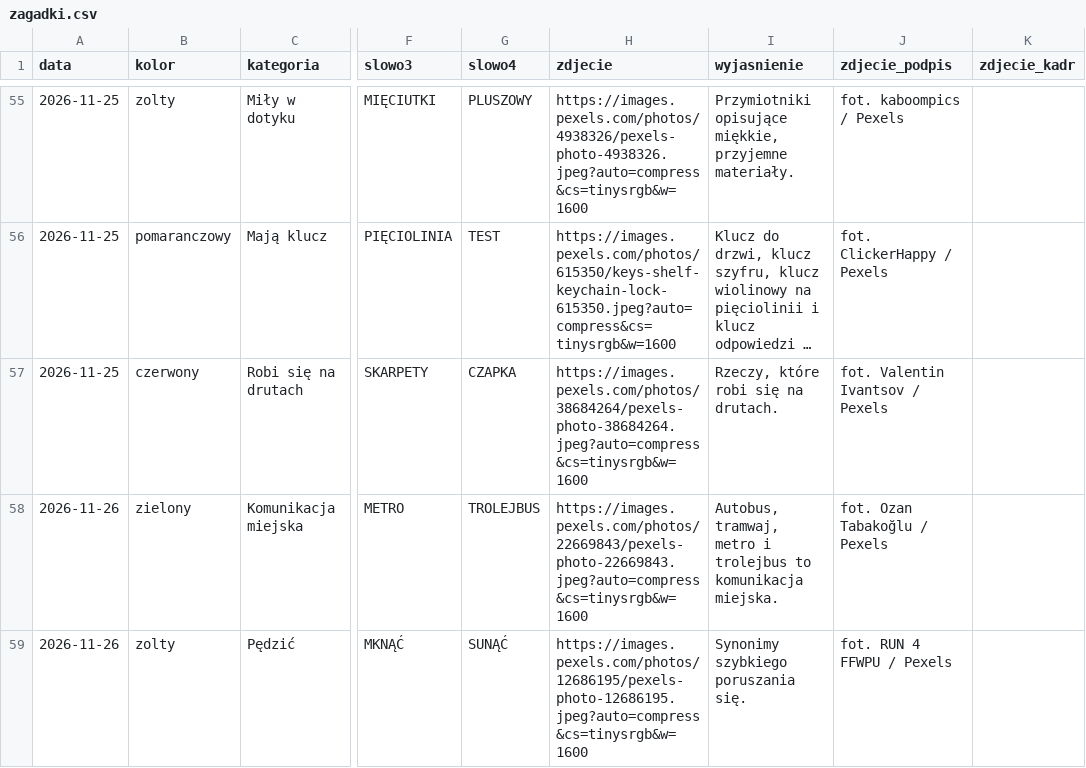
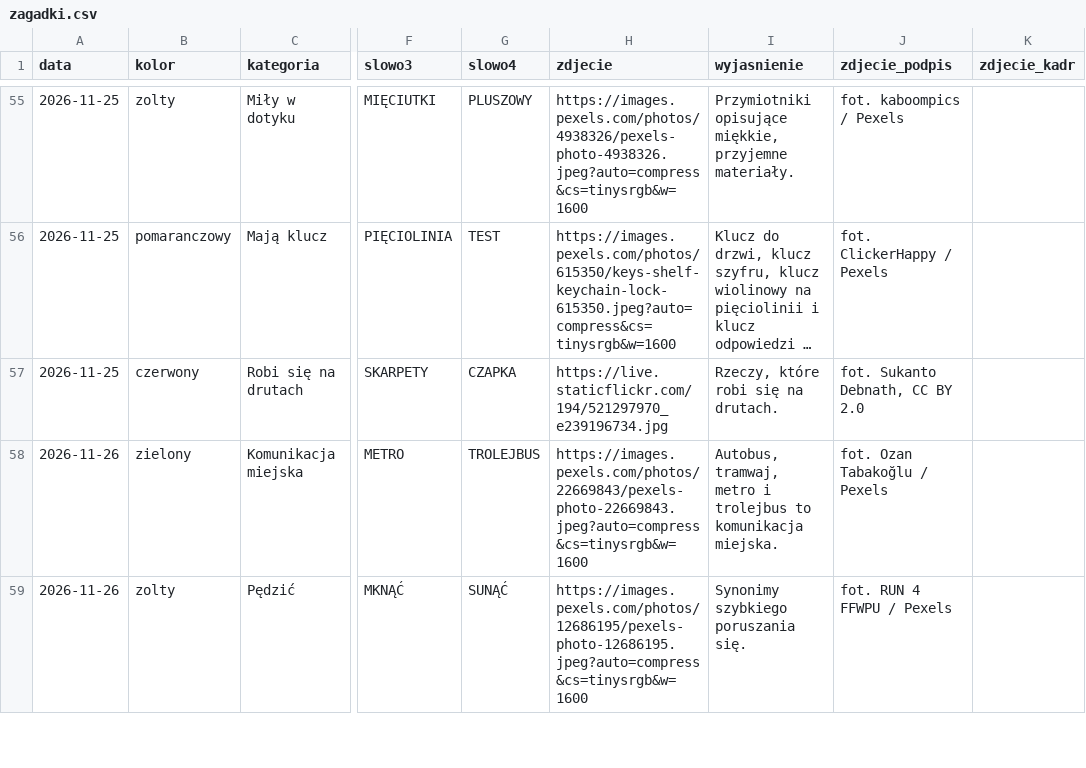
Before and after one commit to cinas99/czworki, a CSV file: zagadki.csv, drawn as a sheet; only a part is shown, gaps mark what is left out; long unchanged cells end in …; the diff names each change by its address in the sheet, - before the commit and + after, or states it on an @@ line.

Commit message:
Panel: zmiana grupy „Robi się na drutach” (2026-11-25) [quiethours.apps@gmail.com]

```diff
--- a/zagadki.csv
+++ b/zagadki.csv
-H57 (zdjecie): https://images.pexels.com/photos/38684264/pexels-photo-38684264.jpeg?auto=compress&cs=tinysrgb&w=1600
+H57 (zdjecie): https://live.staticflickr.com/194/521297970_e239196734.jpg
-J57 (zdjecie_podpis): fot. Valentin Ivantsov / Pexels
+J57 (zdjecie_podpis): fot. Sukanto Debnath, CC BY 2.0
```
